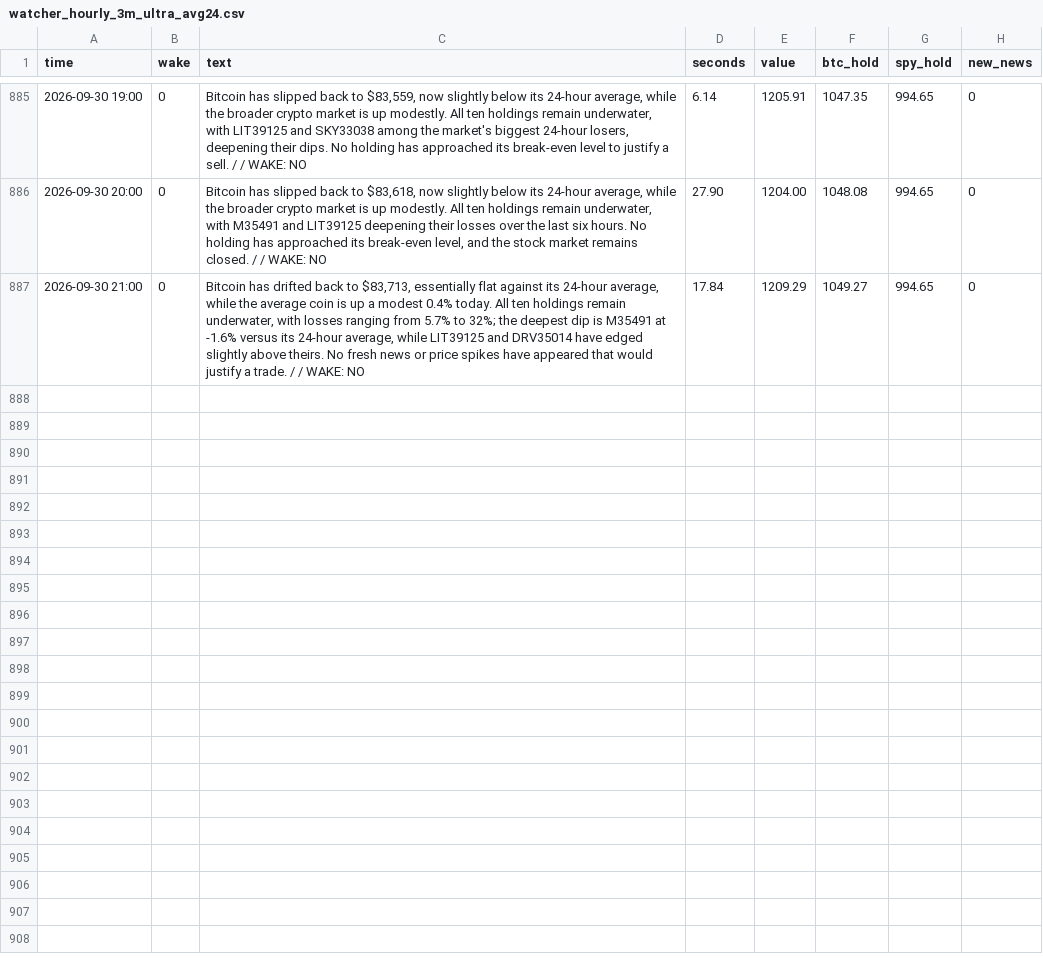
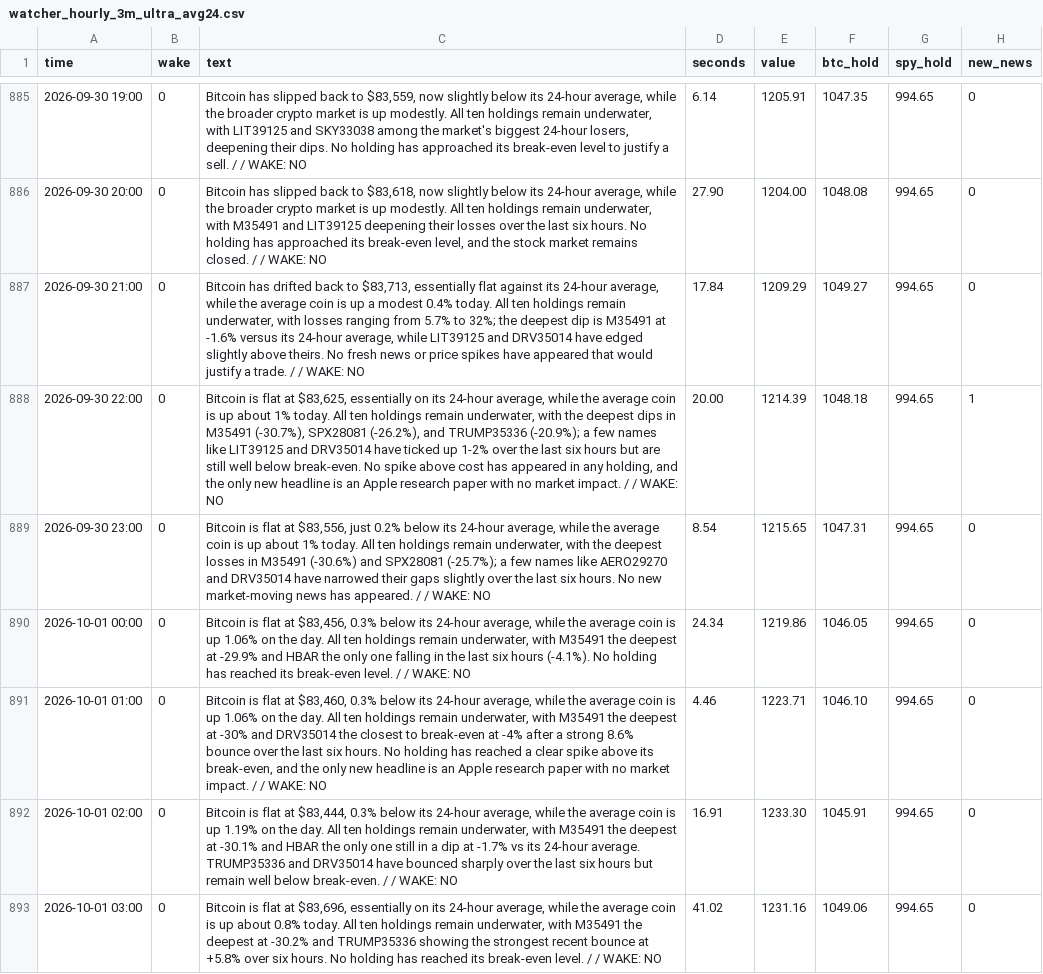
Before and after one commit to osofat100-cmyk/Machine-, a CSV file: mixed/watcher_hourly_3m_ultra_avg24.csv, drawn as a sheet; only a part is shown, gaps mark what is left out; the diff covers the shown part only.

```diff
--- a/mixed/watcher_hourly_3m_ultra_avg24.csv
+++ b/mixed/watcher_hourly_3m_ultra_avg24.csv
@@ -887 +887,7 @@ time,wake,text,seconds,value,btc_hold,spy_hold,new_news
 2026-09-30 21:00,0,"Bitcoin has drifted back to $83,713, essentially flat against its 24-hour average, while the average coin is up a modest 0.4% today. All ten holdings remain underwater, with losses ranging from 5.7% to 32%; the deepest dip is M35491 at -1.6% versus its 24-hour average, while LIT39125 and DRV35014 have edged slightly above theirs. No fresh news or price spikes have appeared that would justify a trade. /  / WAKE: NO",17.84,1209.29,1049.27,994.65,0
+2026-09-30 22:00,0,"Bitcoin is flat at $83,625, essentially on its 24-hour average, while the average coin is up about 1% today. All ten holdings remain underwater, with the deepest dips in M35491 (-30.7%), SPX28081 (-26.2%), and TRUMP35336 (-20.9%); a few names like LIT39125 and DRV35014 have ticked up 1-2% over the last six hours but are still well below break-even. No spike above cost has appeared in any holding, and the only new headline is an Apple research paper with no market impact. /  / WAKE: NO",20.00,1214.39,1048.18,994.65,1
+2026-09-30 23:00,0,"Bitcoin is flat at $83,556, just 0.2% below its 24-hour average, while the average coin is up about 1% today. All ten holdings remain underwater, with the deepest losses in M35491 (-30.6%) and SPX28081 (-25.7%); a few names like AERO29270 and DRV35014 have narrowed their gaps slightly over the last six hours. No new market-moving news has appeared. /  / WAKE: NO",8.54,1215.65,1047.31,994.65,0
+2026-10-01 00:00,0,"Bitcoin is flat at $83,456, 0.3% below its 24-hour average, while the average coin is up 1.06% on the day. All ten holdings remain underwater, with M35491 the deepest at -29.9% and HBAR the only one falling in the last six hours (-4.1%). No holding has reached its break-even level. /  / WAKE: NO",24.34,1219.86,1046.05,994.65,0
+2026-10-01 01:00,0,"Bitcoin is flat at $83,460, 0.3% below its 24-hour average, while the average coin is up 1.06% on the day. All ten holdings remain underwater, with M35491 the deepest at -30% and DRV35014 the closest to break-even at -4% after a strong 8.6% bounce over the last six hours. No holding has reached a clear spike above its break-even, and the only new headline is an Apple research paper with no market impact. /  / WAKE: NO",4.46,1223.71,1046.10,994.65,0
+2026-10-01 02:00,0,"Bitcoin is flat at $83,444, 0.3% below its 24-hour average, while the average coin is up 1.19% on the day. All ten holdings remain underwater, with M35491 the deepest at -30.1% and HBAR the only one still in a dip at -1.7% vs its 24-hour average. TRUMP35336 and DRV35014 have bounced sharply over the last six hours but remain well below break-even. /  / WAKE: NO",16.91,1233.30,1045.91,994.65,0
+2026-10-01 03:00,0,"Bitcoin is flat at $83,696, essentially on its 24-hour average, while the average coin is up about 0.8% today. All ten holdings remain underwater, with M35491 the deepest at -30.2% and TRUMP35336 showing the strongest recent bounce at +5.8% over six hours. No holding has reached its break-even level. /  / WAKE: NO",41.02,1231.16,1049.06,994.65,0
```
Also changed, not shown: 5 added rows elsewhere in this file.
